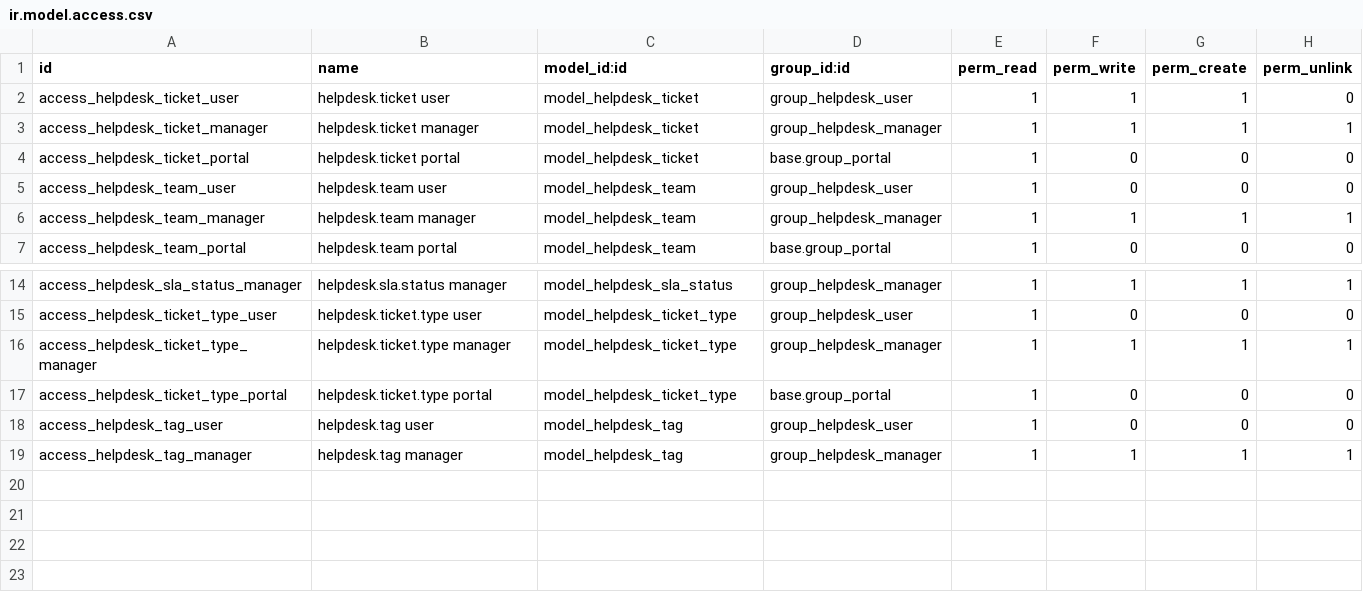
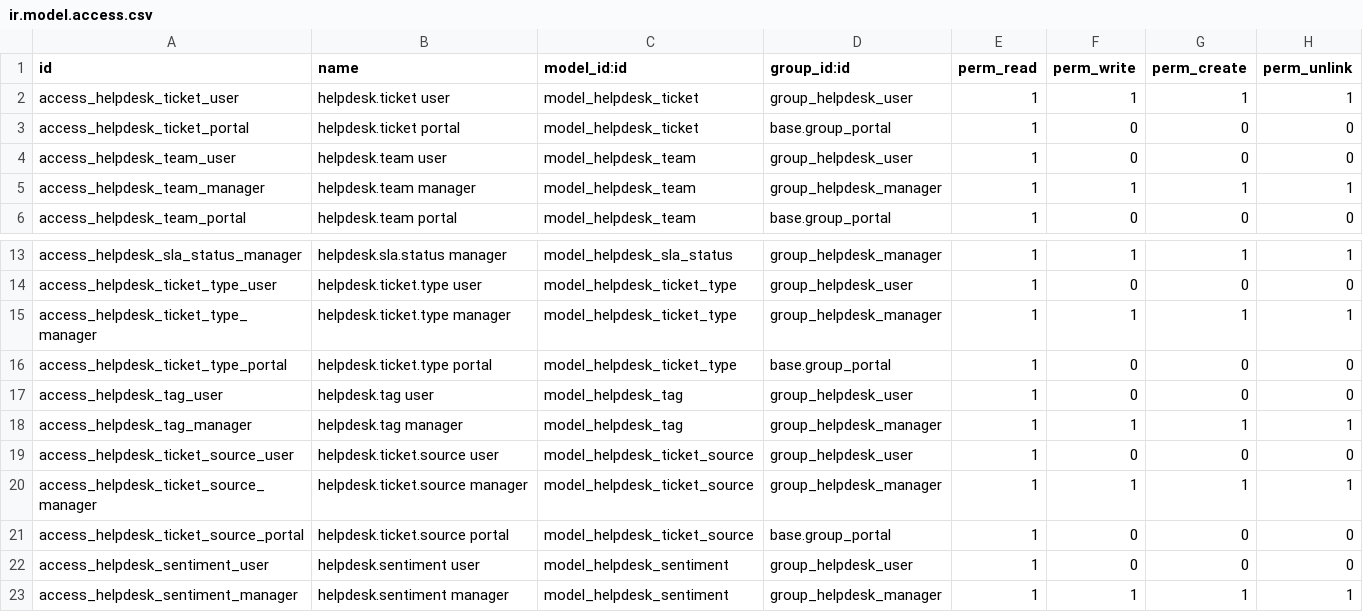
Before and after one commit to dan-cliff/system, a CSV file: helpdesk_management/security/ir.model.access.csv, drawn as a sheet; only a part is shown, gaps mark what is left out.

```diff
--- a/helpdesk_management/security/ir.model.access.csv
+++ b/helpdesk_management/security/ir.model.access.csv
@@ -1,4 +1,3 @@
 id,name,model_id:id,group_id:id,perm_read,perm_write,perm_create,perm_unlink
-access_helpdesk_ticket_user,helpdesk.ticket user,model_helpdesk_ticket,group_helpdesk_user,1,1,1,0
-access_helpdesk_ticket_manager,helpdesk.ticket manager,model_helpdesk_ticket,group_helpdesk_manager,1,1,1,1
+access_helpdesk_ticket_user,helpdesk.ticket user,model_helpdesk_ticket,group_helpdesk_user,1,1,1,1
 access_helpdesk_ticket_portal,helpdesk.ticket portal,model_helpdesk_ticket,base.group_portal,1,0,0,0
@@ -19 +18,6 @@ access_helpdesk_tag_user,helpdesk.tag user,model_helpdesk_tag,group_helpdesk_use
 access_helpdesk_tag_manager,helpdesk.tag manager,model_helpdesk_tag,group_helpdesk_manager,1,1,1,1
+access_helpdesk_ticket_source_user,helpdesk.ticket.source user,model_helpdesk_ticket_source,group_helpdesk_user,1,0,0,0
+access_helpdesk_ticket_source_manager,helpdesk.ticket.source manager,model_helpdesk_ticket_source,group_helpdesk_manager,1,1,1,1
+access_helpdesk_ticket_source_portal,helpdesk.ticket.source portal,model_helpdesk_ticket_source,base.group_portal,1,0,0,0
+access_helpdesk_sentiment_user,helpdesk.sentiment user,model_helpdesk_sentiment,group_helpdesk_user,1,0,0,0
+access_helpdesk_sentiment_manager,helpdesk.sentiment manager,model_helpdesk_sentiment,group_helpdesk_manager,1,1,1,1
```
Also changed, not shown: 45 other files.
